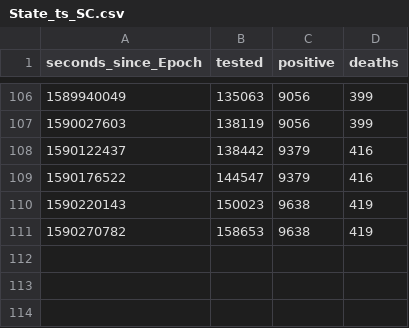
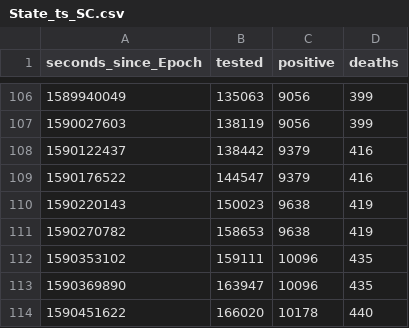
Before and after one commit to r0bert8841/simplec19dashboard, a CSV file: data/State_ts_SC.csv, drawn as a sheet; only a part is shown, gaps mark what is left out.

```diff
--- a/data/State_ts_SC.csv
+++ b/data/State_ts_SC.csv
@@ -111 +111,4 @@ seconds_since_Epoch,tested,positive,deaths
 1590270782,158653,9638,419
+1590353102,159111,10096,435
+1590369890,163947,10096,435
+1590451622,166020,10178,440
```
Also changed, not shown: data/State_ts_AL.csv, data/State_ts_GA.csv, 55 other files.
